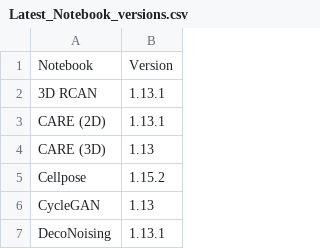
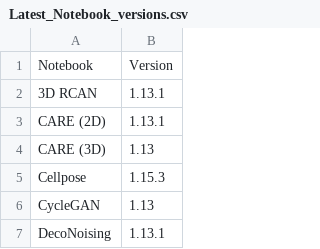
Before and after one commit to HenriquesLab/ZeroCostDL4Mic, a CSV file: Colab_notebooks/Latest_Notebook_versions.csv, drawn as a sheet; only a part is shown.

Commit message:
Update Latest_Notebook_versions.csv

```diff
--- a/Colab_notebooks/Latest_Notebook_versions.csv
+++ b/Colab_notebooks/Latest_Notebook_versions.csv
@@ -4,3 +4,3 @@ CARE (2D),1.13.1
 CARE (3D),1.13
-Cellpose,1.15.2
+Cellpose,1.15.3
 CycleGAN,1.13
```
